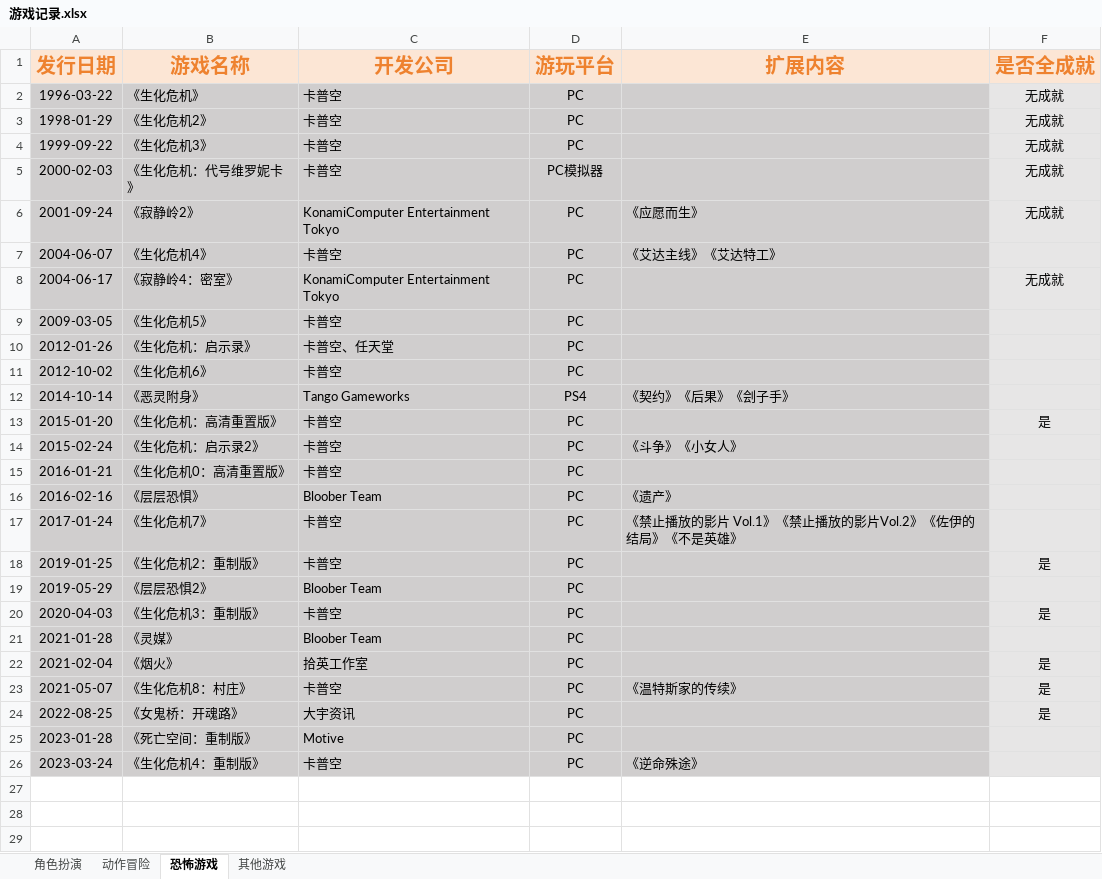
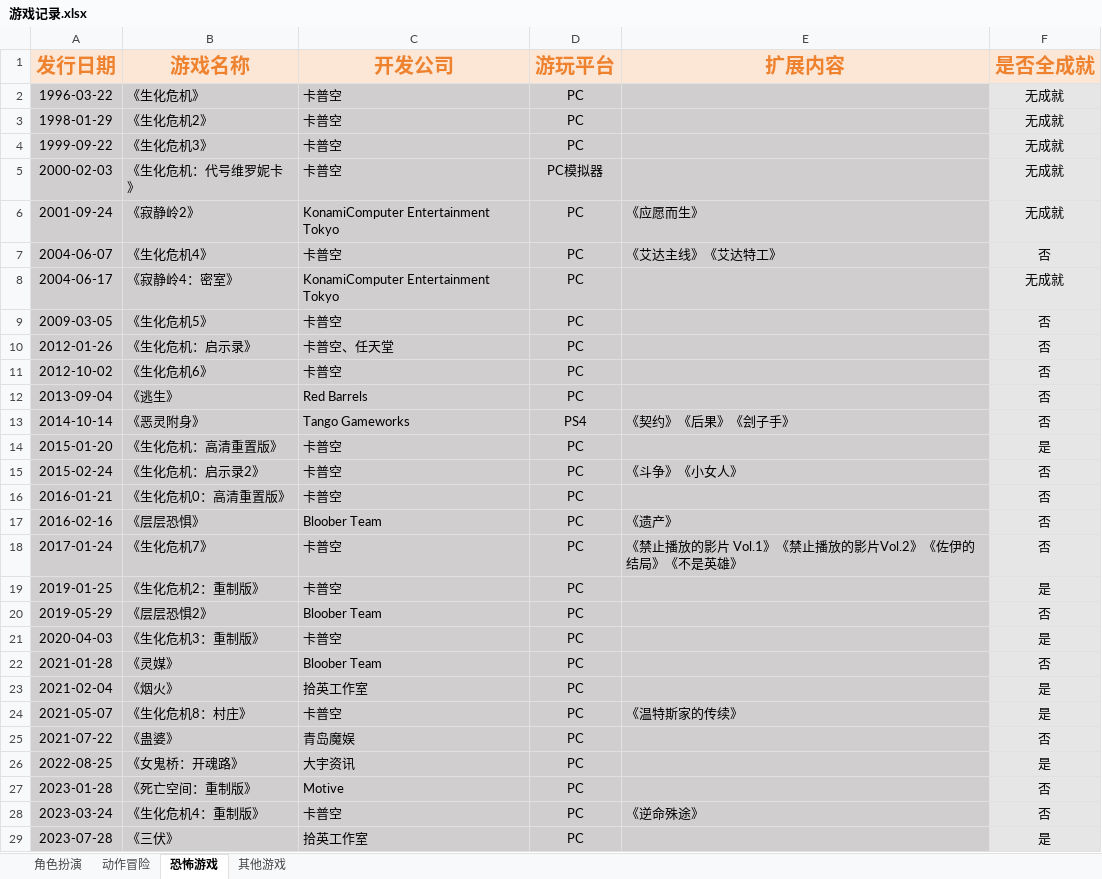
Before and after one commit to slowpoke0079/home, an Excel workbook: 游戏记录.xlsx, sheet 恐怖游戏, drawn as a sheet; values as stored, in another font and other column widths than the file's, no borders; addresses are those after the commit; the diff names each change by its address in the sheet, - before the commit and + after, or states it on an @@ line.

```diff
--- a/游戏记录.xlsx (sheet 恐怖游戏)
+++ b/游戏记录.xlsx (sheet 恐怖游戏)
-F7 (是否全成就): (empty)
+F7 (是否全成就): 否
-F9:F11 (是否全成就): (empty)
+F9:F11 (是否全成就): 否
+row 12: 2013-09-04 | 《逃生》 | Red Barrels | PC |  | 否
-F13 (是否全成就): (empty)
+F13 (是否全成就): 否
-F15:F18 (是否全成就): (empty)
+F15:F18 (是否全成就): 否
-F20 (是否全成就): (empty)
+F20 (是否全成就): 否
-F22 (是否全成就): (empty)
+F22 (是否全成就): 否
+row 25: 2021-07-22 | 《蛊婆》 | 青岛魔娱 | PC |  | 否
-F27:F28 (是否全成就): (empty)
+F27:F28 (是否全成就): 否
+row 29: 2023-07-28 | 《三伏》 | 拾英工作室 | PC |  | 是
```
Also changed, not shown: sheet 动作冒险, sheet 角色扮演, sheet 其他游戏.
